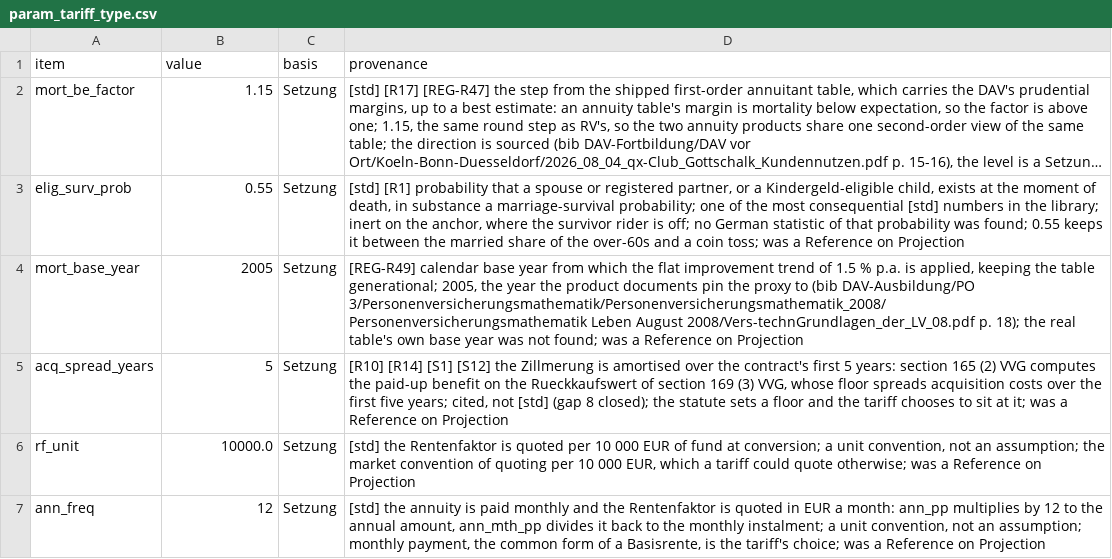
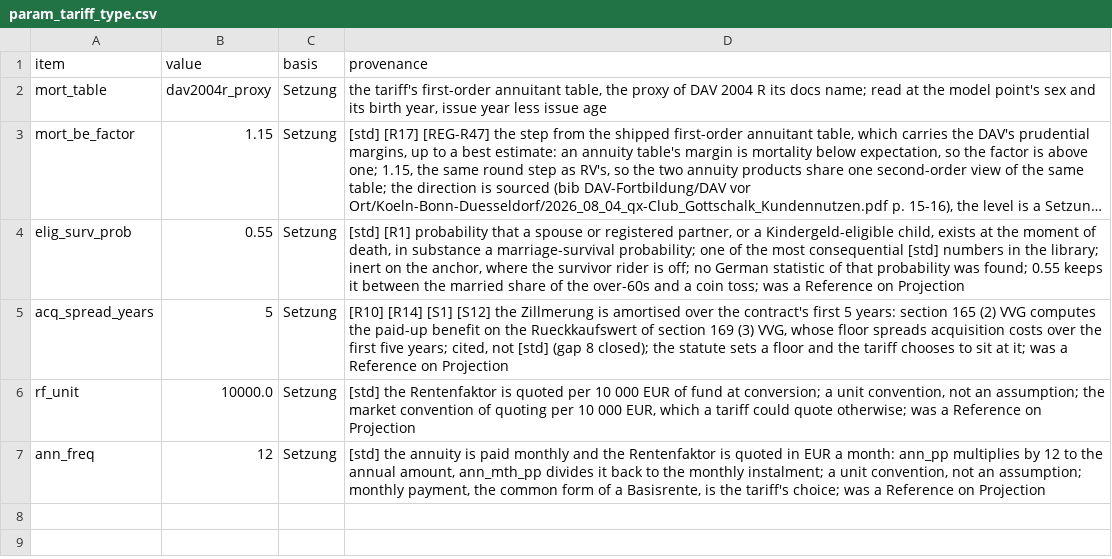
Before and after one commit to Degelmann-Solutions/delib-testbed, a CSV file: products/basisrente/param_tariff_type.csv, drawn as a sheet; long unchanged cells end in …; removed rows and columns are numbered as before the commit, all else as after; the diff names each change by its address in the sheet, - before the commit and + after, or states it on an @@ line.

```diff
--- a/products/basisrente/param_tariff_type.csv
+++ b/products/basisrente/param_tariff_type.csv
+row 2: mort_table | dav2004r_proxy | Setzung | the tariff's first-order annuitant table, the proxy of DAV 2004 R its docs name; read at the model point's sex and its birth year, issue year less issue age
-row 4: mort_base_year | 2005 | Setzung | [REG-R49] calendar base year from which the flat improvement trend of 1.5 % p.a. is applied, keeping the table generational; 2005, the year the product documents pin the proxy to (bib DAV-Ausbildung/PO 3/Personenversicherungsmathematik/Personenversicherungsmathematik_2008/Personenversicherungsmathematik Leben August 2008/Vers-technGrundlagen_der_LV_08.pdf p. 18); the real table's own base year was not found; was a Reference on Projection
```
Also changed, not shown: 18 other files.
